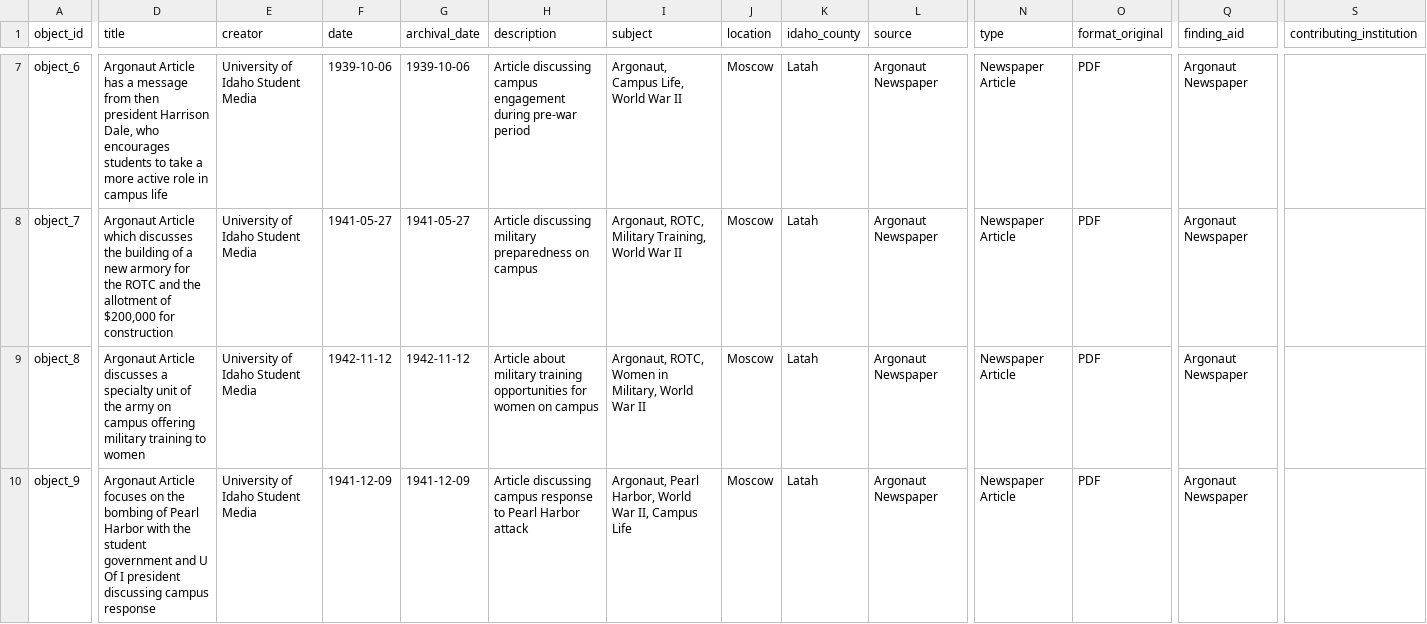
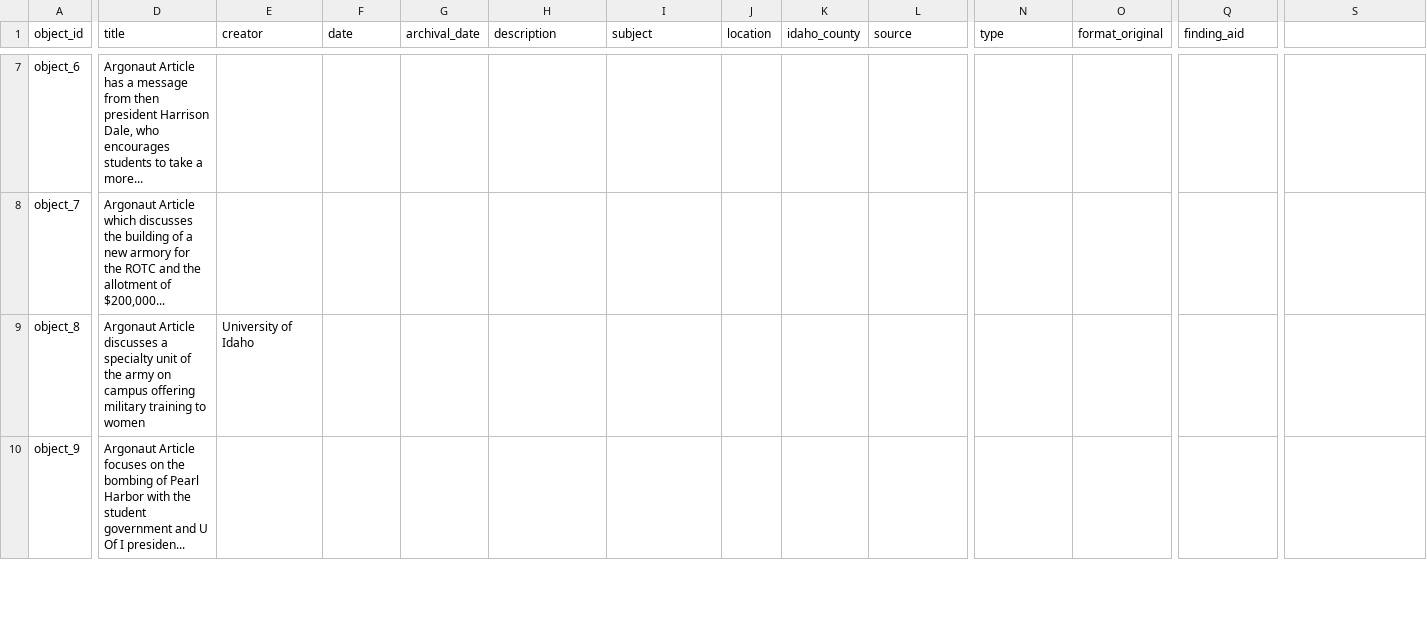
Before and after one commit to morg2269/2026-cdil-morgan-project, a CSV file: _data/vandal-metadata.csv, drawn as a sheet; only a part is shown, gaps mark what is left out; the diff covers the shown part only; the diff names each change by its address in the sheet, - before the commit and + after, or states it on an @@ line.

```diff
--- a/_data/vandal-metadata.csv
+++ b/_data/vandal-metadata.csv
-S1: contributing_institution
+S1: (empty)
-D7 (title): …take a more active role in campus life
+D7 (title): …take a more...
-E7:E8 (creator): University of Idaho Student Media
+E7:E8 (creator): (empty)
-F7 (date): 1939-10-06
+F7 (date): (empty)
-G7 (archival_date): 1939-10-06
+G7 (archival_date): (empty)
-H7 (description): Article discussing campus engagement during pre-war period
+H7 (description): (empty)
-I7 (subject): Argonaut, Campus Life, World War II
+I7 (subject): (empty)
-J7:J10 (location): Moscow
+J7:J10 (location): (empty)
-K7:K10 (idaho_county): Latah
+K7:K10 (idaho_county): (empty)
-L7:L10 (source): Argonaut Newspaper
+L7:L10 (source): (empty)
-N7:N10 (type): Newspaper Article
+N7:N10 (type): (empty)
-O7:O10 (format_original): PDF
+O7:O10 (format_original): (empty)
-Q7:Q10 (finding_aid): Argonaut Newspaper
+Q7:Q10 (finding_aid): (empty)
-D8 (title): …allotment of $200,000 for construction
+D8 (title): …allotment of $200,000...
-F8 (date): 1941-05-27
+F8 (date): (empty)
-G8 (archival_date): 1941-05-27
+G8 (archival_date): (empty)
-H8 (description): Article discussing military preparedness on campus
+H8 (description): (empty)
-I8 (subject): Argonaut, ROTC, Military Training, World War II
+I8 (subject): (empty)
-E9 (creator): University of Idaho Student Media
+E9 (creator): University of Idaho
-F9 (date): 1942-11-12
+F9 (date): (empty)
-G9 (archival_date): 1942-11-12
+G9 (archival_date): (empty)
-H9 (description): Article about military training opportunities for women on campus
+H9 (description): (empty)
-I9 (subject): Argonaut, ROTC, Women in Military, World War II
+I9 (subject): (empty)
-D10 (title): …Of I president discussing campus response
+D10 (title): …Of I presiden...
-E10 (creator): University of Idaho Student Media
+E10 (creator): (empty)
-F10 (date): 1941-12-09
+F10 (date): (empty)
-G10 (archival_date): 1941-12-09
+G10 (archival_date): (empty)
-H10 (description): Article discussing campus response to Pearl Harbor attack
+H10 (description): (empty)
-I10 (subject): Argonaut, Pearl Harbor, World War II, Campus Life
+I10 (subject): (empty)
```
Also changed, not shown: 79 edited cells elsewhere in this file.
